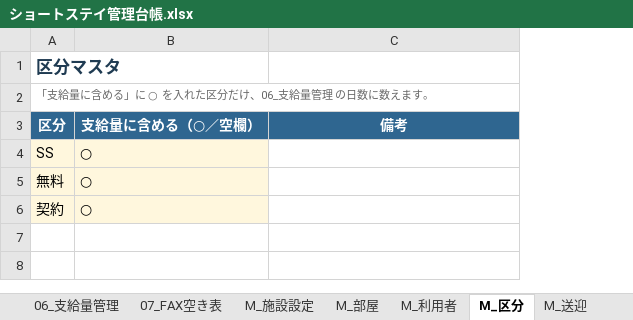
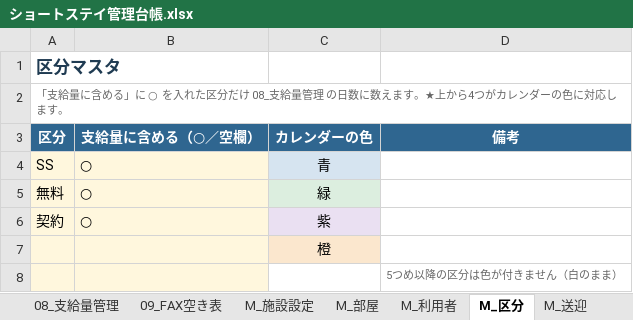
Before and after one commit to iketeru0919/gh-psychiatry-weekly-agent, an Excel workbook: build/ショートステイ管理台帳.xlsx, sheet M_区分, drawn as a sheet; values as stored, in another font and other column widths than the file's, no borders; the diff names each change by its address in the sheet, - before the commit and + after, or states it on an @@ line.

```diff
--- a/build/ショートステイ管理台帳.xlsx (sheet M_区分)
+++ b/build/ショートステイ管理台帳.xlsx (sheet M_区分)
+sheet tab: 08_支給量管理
+sheet tab: 09_FAX空き表
+column C (カレンダーの色), rows 4-6: 青 | 緑 | 紫
-A2 (区分): …区分だけ、06_支給量管理 の日数に数えます。
+A2 (区分): …区分だけ 08_支給量管理 の日数に数えます。★上から4つがカレンダーの色に対応します。
+row 7:  |  | 橙
+row 8:  |  |  | 5つめ以降の区分は色が付きません（白のまま）
```
Also changed, not shown: sheet 03_帯表, sheet 06_食数表, sheet 02_カレンダー, sheet 04_月間表, sheet 05_空室照会, sheet 07_月次集計, 3 more sheets, other sheet tabs, hidden cells, 1 other file.
